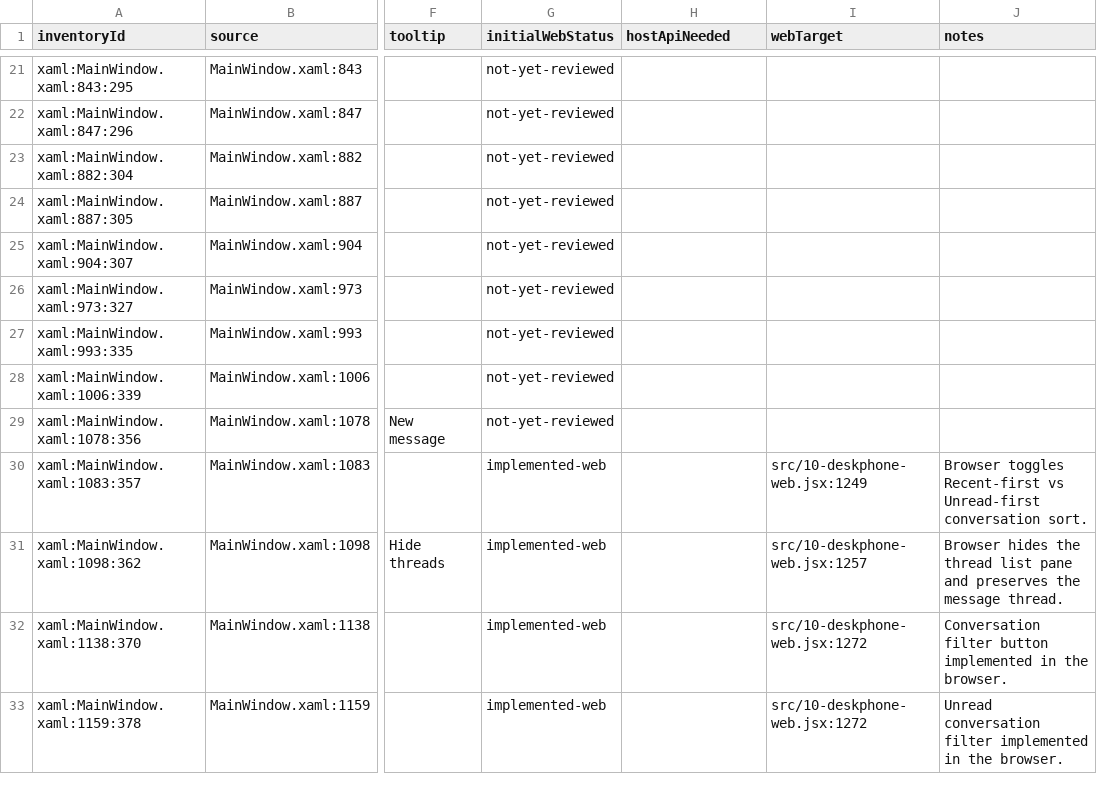
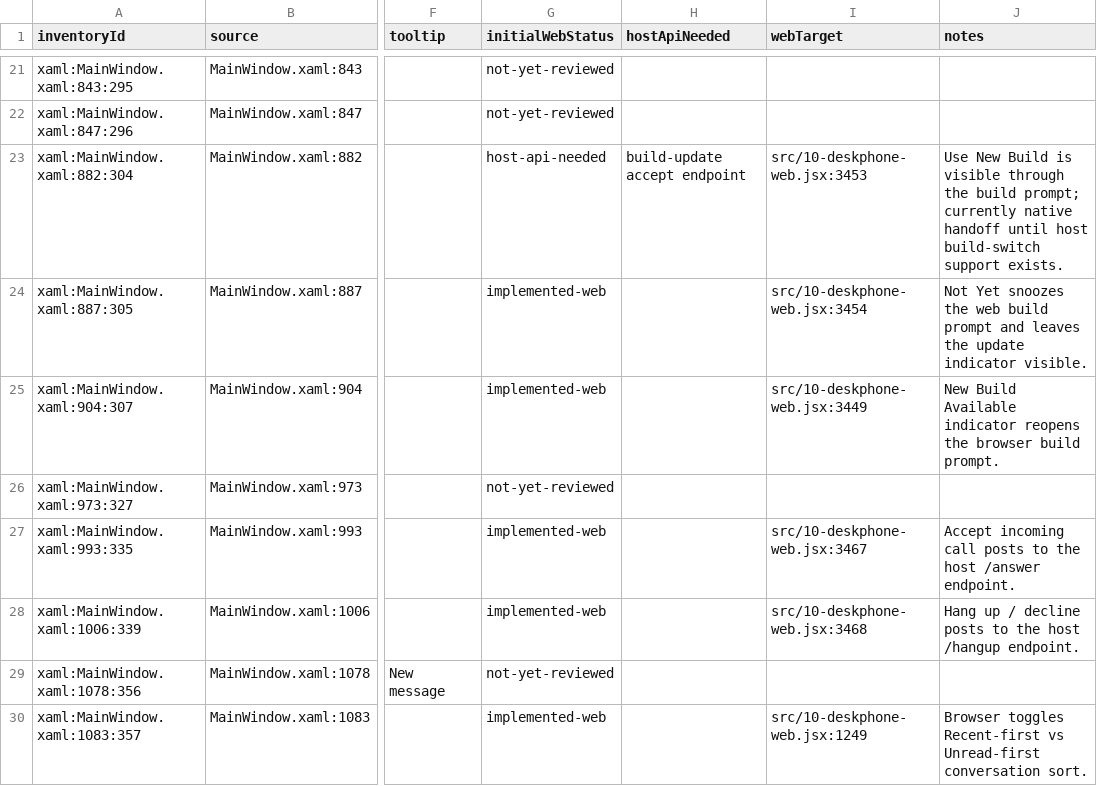
Before and after one commit to addedlife/onetaskfocuser, a CSV file: docs/deskphone-parity/deskphone-web-parity-map.csv, drawn as a sheet; only a part is shown, gaps mark what is left out; the shorter side is filled out with more unchanged rows; the diff names each change by its address in the sheet, - before the commit and + after, or states it on an @@ line.

Commit message:
docs: map DeskPhone web build and call controls

```diff
--- a/docs/deskphone-parity/deskphone-web-parity-map.csv
+++ b/docs/deskphone-parity/deskphone-web-parity-map.csv
-G23 (initialWebStatus): not-yet-reviewed
+G23 (initialWebStatus): host-api-needed
-H23 (hostApiNeeded): (empty)
+H23 (hostApiNeeded): build-update accept endpoint
-I23 (webTarget): (empty)
+I23 (webTarget): src/10-deskphone-web.jsx:3453
-J23 (notes): (empty)
+J23 (notes): Use New Build is visible through the build prompt; currently native handoff until host build-switch support exists.
-G24:G25 (initialWebStatus): not-yet-reviewed
+G24:G25 (initialWebStatus): implemented-web
-I24 (webTarget): (empty)
+I24 (webTarget): src/10-deskphone-web.jsx:3454
-J24 (notes): (empty)
+J24 (notes): Not Yet snoozes the web build prompt and leaves the update indicator visible.
-I25 (webTarget): (empty)
+I25 (webTarget): src/10-deskphone-web.jsx:3449
-J25 (notes): (empty)
+J25 (notes): New Build Available indicator reopens the browser build prompt.
-G27:G28 (initialWebStatus): not-yet-reviewed
+G27:G28 (initialWebStatus): implemented-web
-I27 (webTarget): (empty)
+I27 (webTarget): src/10-deskphone-web.jsx:3467
-J27 (notes): (empty)
+J27 (notes): Accept incoming call posts to the host /answer endpoint.
-I28 (webTarget): (empty)
+I28 (webTarget): src/10-deskphone-web.jsx:3468
-J28 (notes): (empty)
+J28 (notes): Hang up / decline posts to the host /hangup endpoint.
```
Also changed, not shown: 4 other files.
